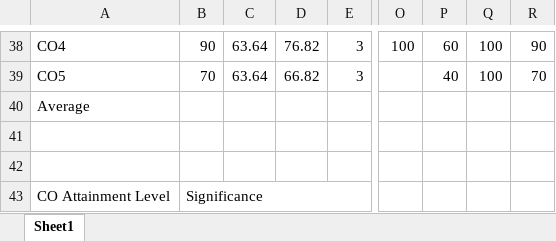
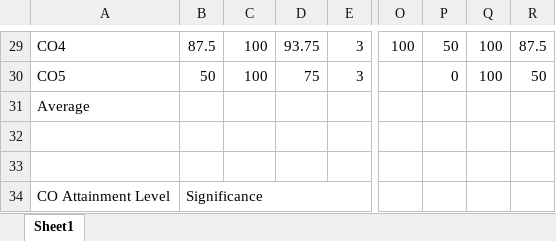
Before and after one commit to Akshay0831/Institution-Accreditation-and-Automation-System, an Excel workbook: backend/public/formatted_output.xlsx, sheet Sheet1, drawn as a sheet; only a part is shown, gaps mark what is left out; values as stored, in another font and other column widths than the file's, no borders; addresses are those after the commit; the diff covers the shown part only; the diff names each change by its address in the sheet, - before the commit and + after, or states it on an @@ line.

Commit message:
Academic year added to excel sheet

```diff
--- a/backend/public/formatted_output.xlsx (sheet Sheet1)
+++ b/backend/public/formatted_output.xlsx (sheet Sheet1)
-B29: 90
+B29: 87.5
-C29:C30: 63.64
+C29:C30: 100
-D29: 76.82
+D29: 93.75
-P29: 60
+P29: 50
-R29: 90
+R29: 87.5
-B30: 70
+B30: 50
-D30: 66.82
+D30: 75
-P30: 40
+P30: 0
-R30: 70
+R30: 50
```
Also changed, not shown: 2 added rows, 11 removed rows and 20 edited cells elsewhere in this sheet, backend/test.xlsx, 4 other files.
